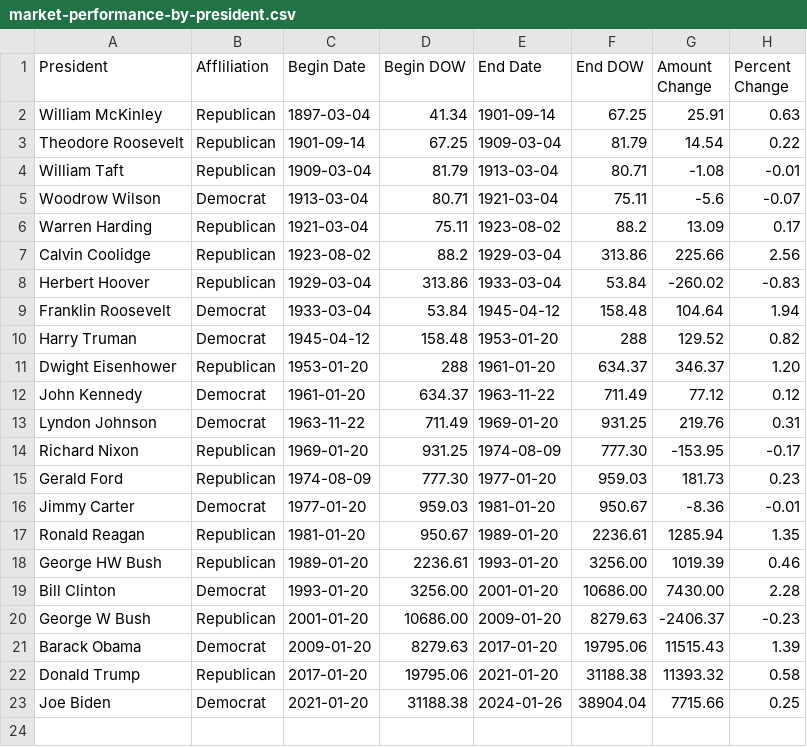
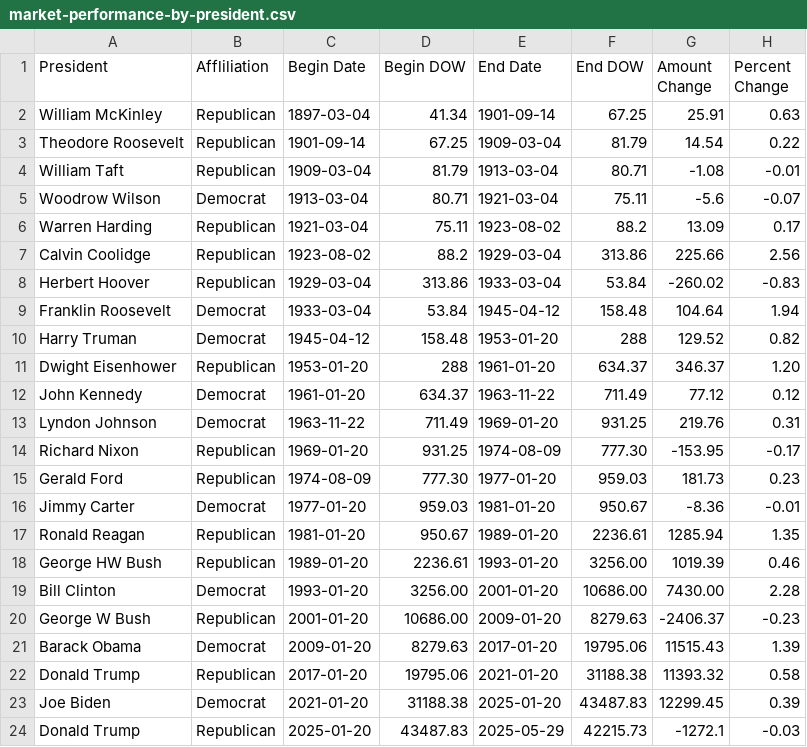
Before and after one commit to nomadmot/Stock-Market-and-Presidents, a CSV file: market-performance-by-president.csv, drawn as a sheet.

Commit message:
updated data to current date (5/29/25)

```diff
--- a/market-performance-by-president.csv
+++ b/market-performance-by-president.csv
@@ -22,2 +22,3 @@ Barack Obama,Democrat,2009-01-20,8279.63,2017-01-20,19795.06,11515.43,1.39
 Donald Trump,Republican,2017-01-20,19795.06,2021-01-20,31188.38,11393.32,0.58
-Joe Biden ,Democrat,2021-01-20,31188.38,2024-01-26,38904.04,7715.66,0.25
+Joe Biden ,Democrat,2021-01-20,31188.38,2025-01-20,43487.83,12299.45,0.39
+Donald Trump,Republican,2025-01-20,43487.83,2025-05-29,42215.73,-1272.1,-0.03
```
Also changed, not shown: 1 other file.
